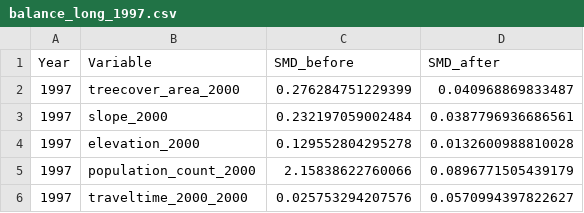
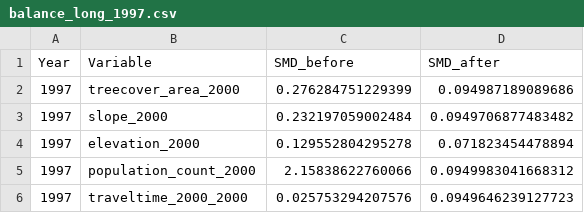
Before and after one commit to BETSAKA/PA-livelihood-impact-dhs, a CSV file: balance_long_1997.csv, drawn as a sheet.

```diff
--- a/balance_long_1997.csv
+++ b/balance_long_1997.csv
@@ -1,6 +1,6 @@
 "Year","Variable","SMD_before","SMD_after"
-1997,"treecover_area_2000",0.276284751229399,0.040968869833487
-1997,"slope_2000",0.232197059002484,0.0387796936686561
-1997,"elevation_2000",0.129552804295278,0.0132600988810028
-1997,"population_count_2000",2.15838622760066,0.0896771505439179
-1997,"traveltime_2000_2000",0.025753294207576,0.0570994397822627
+1997,"treecover_area_2000",0.276284751229399,0.094987189089686
+1997,"slope_2000",0.232197059002484,0.0949706877483482
+1997,"elevation_2000",0.129552804295278,0.071823454478894
+1997,"population_count_2000",2.15838622760066,0.0949983041668312
+1997,"traveltime_2000_2000",0.025753294207576,0.0949646239127723
```
Also changed, not shown: balance_long_2008.csv, balance_long_2021.csv, 48 other files.
